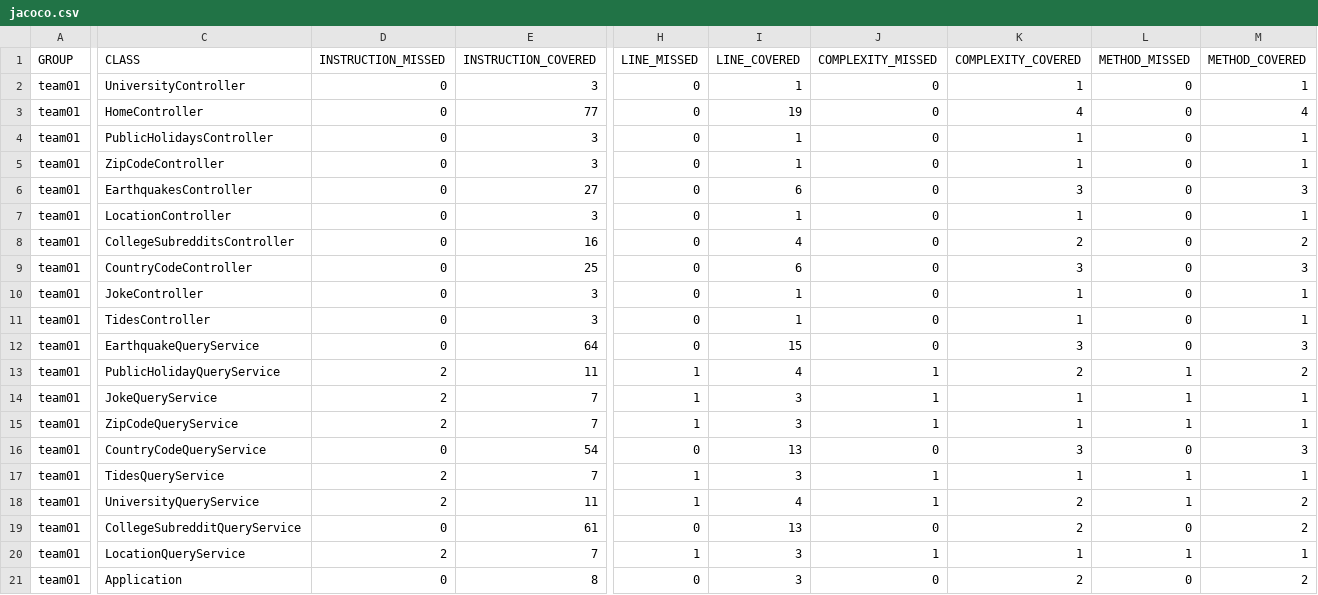
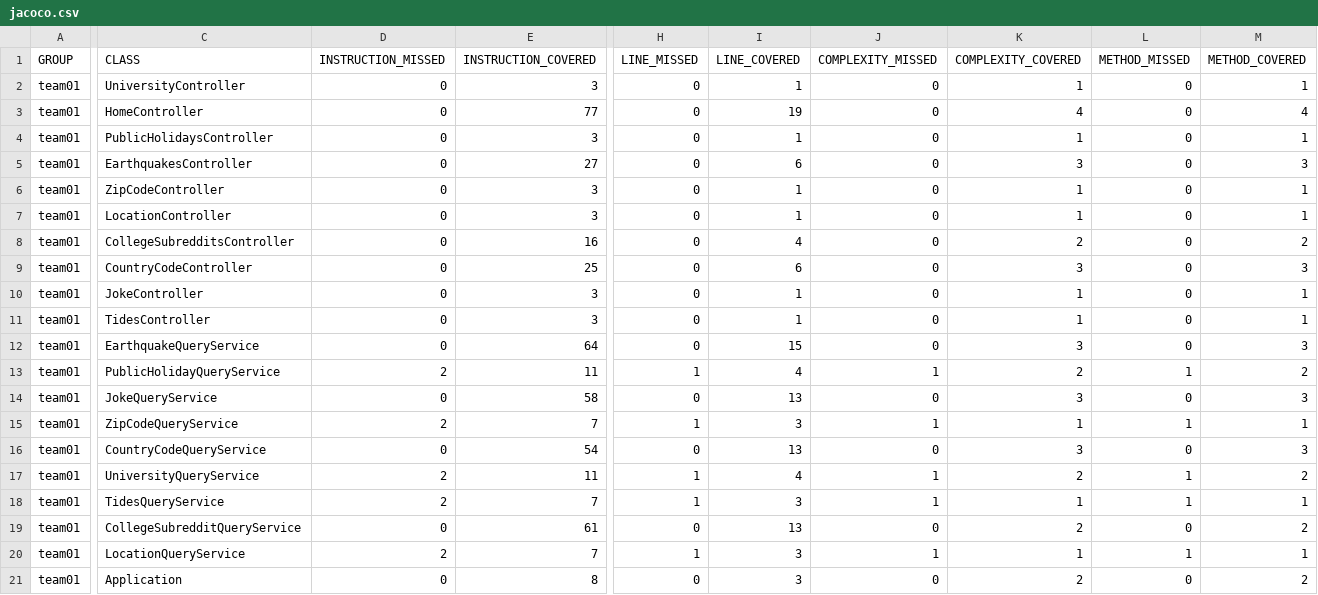
Before and after one commit to ucsb-cs156-w24/team01-w24-7pm-4, a CSV file: jacoco/jacoco.csv, drawn as a sheet; only a part is shown, gaps mark what is left out; the diff names each change by its address in the sheet, - before the commit and + after, or states it on an @@ line.

Commit message:
Deploying to gh-pages from @ ucsb-cs156-w24/team01-w24-7pm-4@95d37e96b53dd4d5b3a01c0c20e1ff1dbc270347 🚀

```diff
--- a/jacoco/jacoco.csv
+++ b/jacoco/jacoco.csv
@@ row 6 moved to row 5: team01 @@
-D14 (INSTRUCTION_MISSED): 2
+D14 (INSTRUCTION_MISSED): 0
-E14 (INSTRUCTION_COVERED): 7
+E14 (INSTRUCTION_COVERED): 58
-H14 (LINE_MISSED): 1
+H14 (LINE_MISSED): 0
-I14 (LINE_COVERED): 3
+I14 (LINE_COVERED): 13
-J14 (COMPLEXITY_MISSED): 1
+J14 (COMPLEXITY_MISSED): 0
-K14 (COMPLEXITY_COVERED): 1
+K14 (COMPLEXITY_COVERED): 3
-L14 (METHOD_MISSED): 1
+L14 (METHOD_MISSED): 0
-M14 (METHOD_COVERED): 1
+M14 (METHOD_COVERED): 3
@@ row 18 moved to row 17: team01 @@
```
Also changed, not shown: 7 other files.
